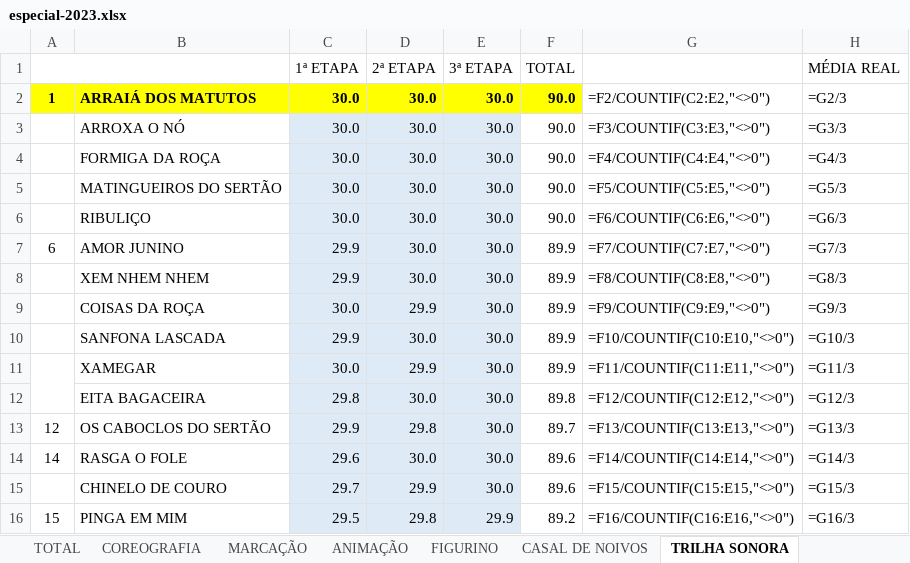
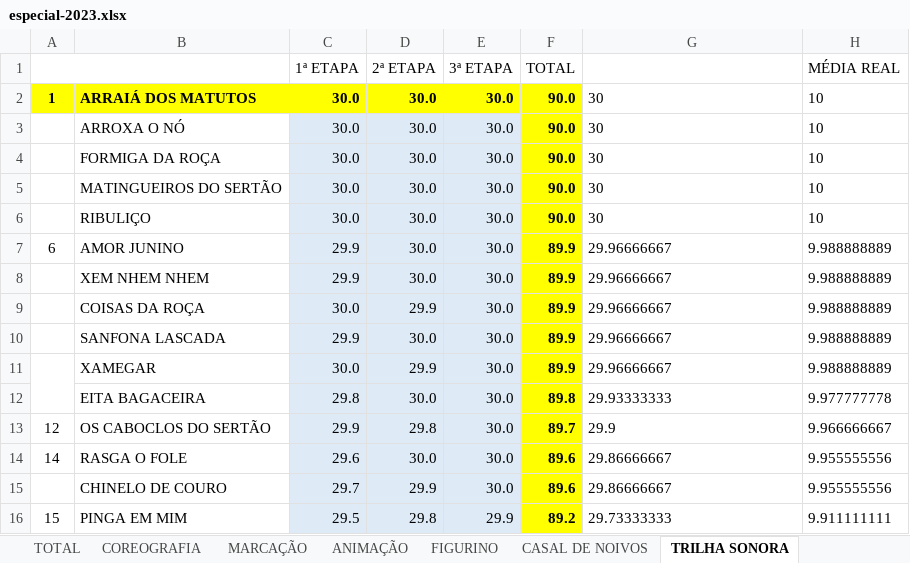
Before and after one commit to tiagovianaa-gibi/site-linq-dfe-beta, an Excel workbook: dashboard/assets/notas/especial-2023.xlsx, sheet TRILHA SONORA, drawn as a sheet; values as stored, in another font and other column widths than the file's, no borders; formulas without a stored value are shown as written; the diff names each change by its address in the sheet, - before the commit and + after, or states it on an @@ line.

```diff
--- a/dashboard/assets/notas/especial-2023.xlsx (sheet TRILHA SONORA)
+++ b/dashboard/assets/notas/especial-2023.xlsx (sheet TRILHA SONORA)
-G2: =F2/COUNTIF(C2:E2,"<>0")
+G2: 30
-H2 (MÉDIA REAL): =G2/3
+H2 (MÉDIA REAL): 10
@@ F3:F16 fill: none → #FFFF00, bold: off → on @@
-G3: =F3/COUNTIF(C3:E3,"<>0")
+G3: 30
-H3 (MÉDIA REAL): =G3/3
+H3 (MÉDIA REAL): 10
-G4: =F4/COUNTIF(C4:E4,"<>0")
+G4: 30
-H4 (MÉDIA REAL): =G4/3
+H4 (MÉDIA REAL): 10
-G5: =F5/COUNTIF(C5:E5,"<>0")
+G5: 30
-H5 (MÉDIA REAL): =G5/3
+H5 (MÉDIA REAL): 10
-G6: =F6/COUNTIF(C6:E6,"<>0")
+G6: 30
-H6 (MÉDIA REAL): =G6/3
+H6 (MÉDIA REAL): 10
-G7: =F7/COUNTIF(C7:E7,"<>0")
+G7: 29.96666667
-H7 (MÉDIA REAL): =G7/3
+H7 (MÉDIA REAL): 9.988888889
-G8: =F8/COUNTIF(C8:E8,"<>0")
+G8: 29.96666667
-H8 (MÉDIA REAL): =G8/3
+H8 (MÉDIA REAL): 9.988888889
-G9: =F9/COUNTIF(C9:E9,"<>0")
+G9: 29.96666667
-H9 (MÉDIA REAL): =G9/3
+H9 (MÉDIA REAL): 9.988888889
-G10: =F10/COUNTIF(C10:E10,"<>0")
+G10: 29.96666667
-H10 (MÉDIA REAL): =G10/3
+H10 (MÉDIA REAL): 9.988888889
-G11: =F11/COUNTIF(C11:E11,"<>0")
+G11: 29.96666667
-H11 (MÉDIA REAL): =G11/3
+H11 (MÉDIA REAL): 9.988888889
-G12: =F12/COUNTIF(C12:E12,"<>0")
+G12: 29.93333333
-H12 (MÉDIA REAL): =G12/3
+H12 (MÉDIA REAL): 9.977777778
-G13: =F13/COUNTIF(C13:E13,"<>0")
+G13: 29.9
-H13 (MÉDIA REAL): =G13/3
+H13 (MÉDIA REAL): 9.966666667
-G14: =F14/COUNTIF(C14:E14,"<>0")
+G14: 29.86666667
-H14 (MÉDIA REAL): =G14/3
+H14 (MÉDIA REAL): 9.955555556
-G15: =F15/COUNTIF(C15:E15,"<>0")
+G15: 29.86666667
-H15 (MÉDIA REAL): =G15/3
+H15 (MÉDIA REAL): 9.955555556
-G16: =F16/COUNTIF(C16:E16,"<>0")
+G16: 29.73333333
-H16 (MÉDIA REAL): =G16/3
+H16 (MÉDIA REAL): 9.911111111
```
Also changed, not shown: sheet TOTAL, sheet FIGURINO, sheet ANIMAÇÃO, sheet MARCAÇÃO, sheet CASAL DE NOIVOS, sheet COREOGRAFIA, formulas that keep their value, dashboard/assets/notas/especial-2024.xlsx, dashboard/assets/notas/especial-2025.xlsx, 2 other files.
